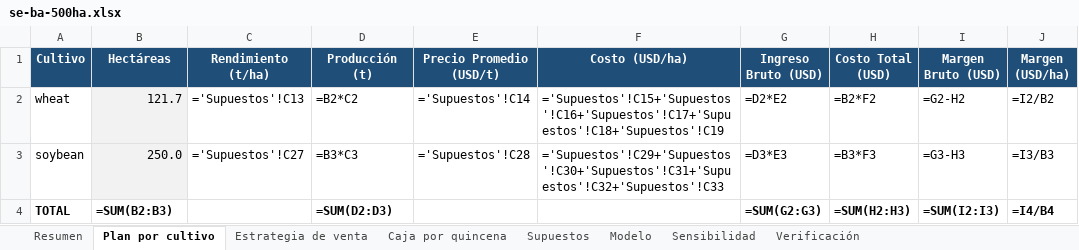
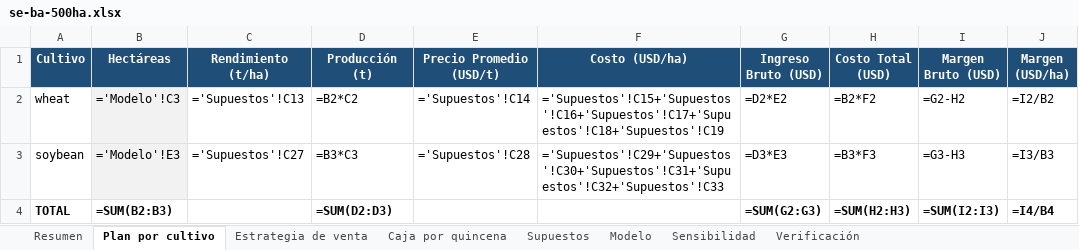
Before and after one commit to GuillermoSiaira/dora-farm-agent, an Excel workbook: docs/ejemplos/planillas/se-ba-500ha.xlsx, sheet Plan por cultivo, drawn as a sheet; values as stored, in another font and other column widths than the file's, no borders; formulas without a stored value are shown as written; the diff names each change by its address in the sheet, - before the commit and + after, or states it on an @@ line.

```diff
--- a/docs/ejemplos/planillas/se-ba-500ha.xlsx (sheet Plan por cultivo)
+++ b/docs/ejemplos/planillas/se-ba-500ha.xlsx (sheet Plan por cultivo)
-B2 (Hectáreas): 121.7
+B2 (Hectáreas): ='Modelo'!C3
-B3 (Hectáreas): 250.0
+B3 (Hectáreas): ='Modelo'!E3
```
Also changed, not shown: sheet Verificación, sheet Modelo, docs/ejemplos/planillas/iowa-400ha.xlsx, docs/ejemplos/planillas/livestock-500ha.xlsx, 6 other files.
